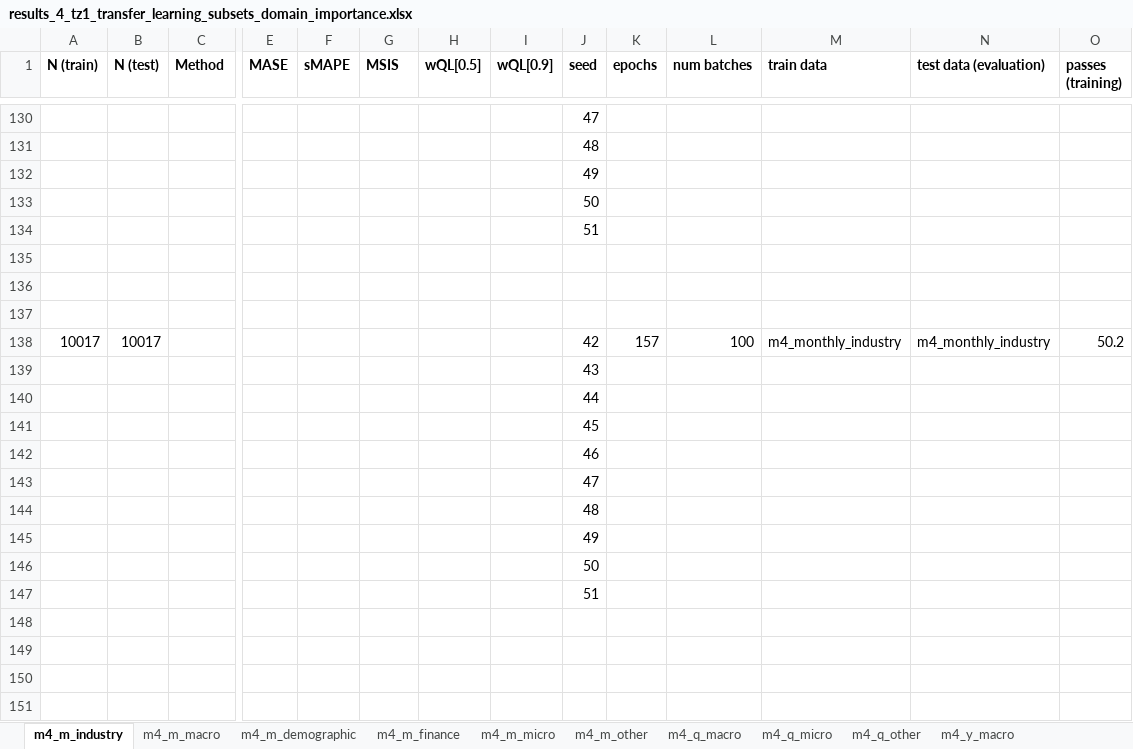
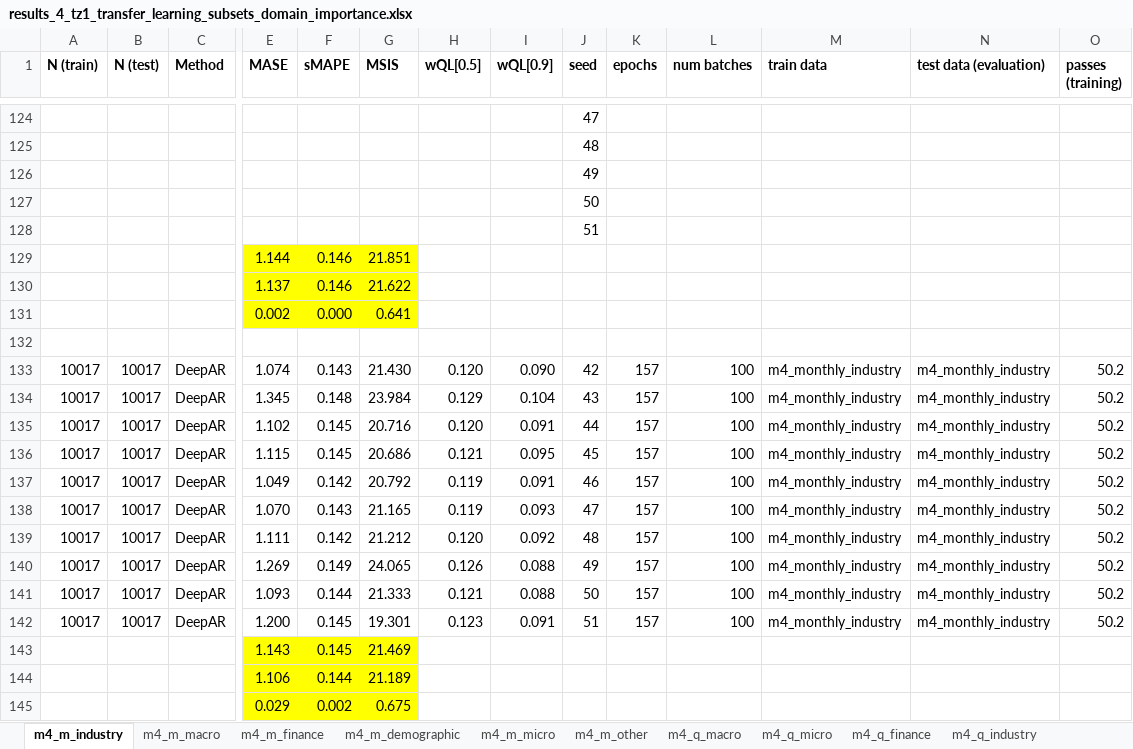
Before and after one commit to tm1611/RNN-for-Time-Series, an Excel workbook: results/results_4_tz1_transfer_learning_subsets_domain_importance.xlsx, sheet m4_m_industry, drawn as a sheet; only a part is shown, gaps mark what is left out; values as stored, in another font and other column widths than the file's, no borders; removed rows and columns are numbered as before the commit, all else as after; rows hold the shown columns only; the diff covers the shown part only; the diff names each change by its address in the sheet, - before the commit and + after, or states it on an @@ line.

```diff
--- a/results/results_4_tz1_transfer_learning_subsets_domain_importance.xlsx (sheet m4_m_industry)
+++ b/results/results_4_tz1_transfer_learning_subsets_domain_importance.xlsx (sheet m4_m_industry)
+sheet tab: m4_q_finance
+sheet tab: m4_q_industry
@@ sheet tab order changed: m4_m_industry | m4_m_macro | m4_m_finance | m4_m_demographic | m4_m_micro | m4_m_other | m4_q_macro | m4_q_micro | m4_q_finance | m4_q_industry @@
+row 129:  |  |  | 1.144 | 0.146 | 21.851
+row 130:  |  |  | 1.137 | 0.146 | 21.622
+row 131:  |  |  | 0.002 | 0.000 | 0.641
-row 136: (empty)
-row 137: (empty)
-C133 (Method): (empty)
+C133 (Method): DeepAR
-E133 (MASE): (empty)
+E133 (MASE): 1.074
-F133 (sMAPE): (empty)
+F133 (sMAPE): 0.143
-G133 (MSIS): (empty)
+G133 (MSIS): 21.430
-H133 (wQL[0.5]): (empty)
+H133 (wQL[0.5]): 0.120
-I133 (wQL[0.9]): (empty)
+I133 (wQL[0.9]): 0.090
-row 139:  |  |  |  |  |  |  |  | 43
-row 140:  |  |  |  |  |  |  |  | 44
-row 141:  |  |  |  |  |  |  |  | 45
-row 142:  |  |  |  |  |  |  |  | 46
-row 143:  |  |  |  |  |  |  |  | 47
-row 144:  |  |  |  |  |  |  |  | 48
-row 145:  |  |  |  |  |  |  |  | 49
-row 146:  |  |  |  |  |  |  |  | 50
-row 147:  |  |  |  |  |  |  |  | 51
+row 134: 10017 | 10017 | DeepAR | 1.345 | 0.148 | 23.984 | 0.129 | 0.104 | 43 | 157 | 100 | m4_monthly_industry | m4_monthly_industry | 50.2
+row 135: 10017 | 10017 | DeepAR | 1.102 | 0.145 | 20.716 | 0.120 | 0.091 | 44 | 157 | 100 | m4_monthly_industry | m4_monthly_industry | 50.2
+row 136: 10017 | 10017 | DeepAR | 1.115 | 0.145 | 20.686 | 0.121 | 0.095 | 45 | 157 | 100 | m4_monthly_industry | m4_monthly_industry | 50.2
+row 137: 10017 | 10017 | DeepAR | 1.049 | 0.142 | 20.792 | 0.119 | 0.091 | 46 | 157 | 100 | m4_monthly_industry | m4_monthly_industry | 50.2
+row 138: 10017 | 10017 | DeepAR | 1.070 | 0.143 | 21.165 | 0.119 | 0.093 | 47 | 157 | 100 | m4_monthly_industry | m4_monthly_industry | 50.2
+row 139: 10017 | 10017 | DeepAR | 1.111 | 0.142 | 21.212 | 0.120 | 0.092 | 48 | 157 | 100 | m4_monthly_industry | m4_monthly_industry | 50.2
+row 140: 10017 | 10017 | DeepAR | 1.269 | 0.149 | 24.065 | 0.126 | 0.088 | 49 | 157 | 100 | m4_monthly_industry | m4_monthly_industry | 50.2
+row 141: 10017 | 10017 | DeepAR | 1.093 | 0.144 | 21.333 | 0.121 | 0.088 | 50 | 157 | 100 | m4_monthly_industry | m4_monthly_industry | 50.2
+row 142: 10017 | 10017 | DeepAR | 1.200 | 0.145 | 19.301 | 0.123 | 0.091 | 51 | 157 | 100 | m4_monthly_industry | m4_monthly_industry | 50.2
+row 143:  |  |  | 1.143 | 0.145 | 21.469
+row 144:  |  |  | 1.106 | 0.144 | 21.189
+row 145:  |  |  | 0.029 | 0.002 | 0.675
```
Also changed, not shown: 2 added rows, 8 removed rows and 125 edited cells elsewhere in this sheet, sheet m4_m_other, sheet m4_y_macro, sheet m4_q_micro, sheet m4_m_macro, sheet m4_m_finance, sheet m4_m_micro, 3 more sheets, other sheet tabs, formulas that keep their value, results/results_1_main.xlsx, results/results_2_frequencies_subsetted_by_domain.xlsx, 5 other files.
